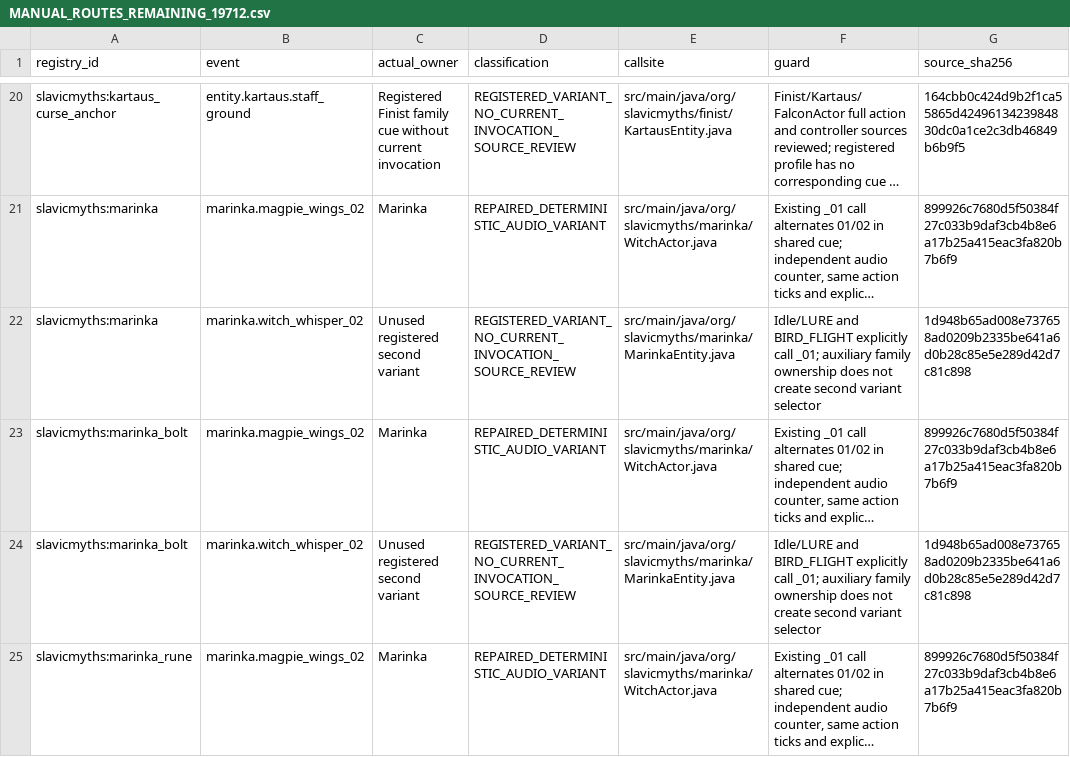
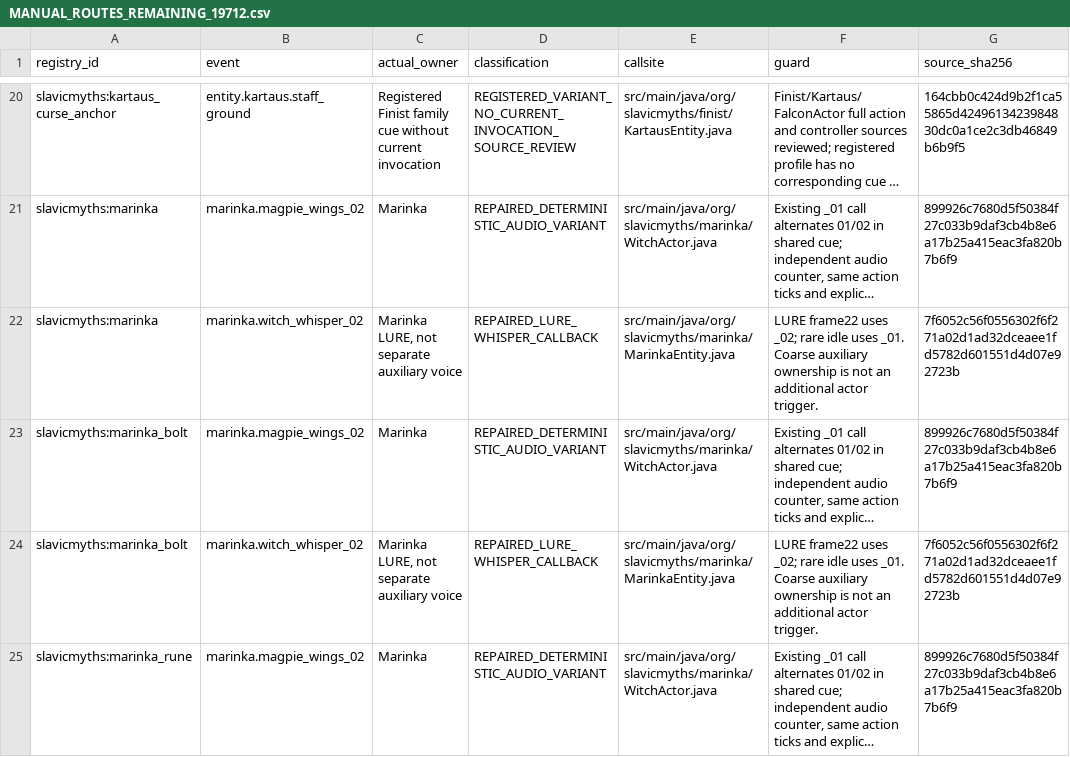
Before and after one commit to Deserag/slavic-myths, a CSV file: docs/audio-review/MANUAL_ROUTES_REMAINING_19712.csv, drawn as a sheet; only a part is shown, gaps mark what is left out; long unchanged cells end in …; the diff covers the shown part only; the diff names each change by its address in the sheet, - before the commit and + after, or states it on an @@ line.

Commit message:
Replace ordinary Volkolak Ravager cues and integrate distinct recorded Marinka whispers (#61 #64)

```diff
--- a/docs/audio-review/MANUAL_ROUTES_REMAINING_19712.csv
+++ b/docs/audio-review/MANUAL_ROUTES_REMAINING_19712.csv
-C22 (actual_owner): Unused registered second variant
+C22 (actual_owner): Marinka LURE, not separate auxiliary voice
-D22 (classification): REGISTERED_VARIANT_NO_CURRENT_INVOCATION_SOURCE_REVIEW
+D22 (classification): REPAIRED_LURE_WHISPER_CALLBACK
-F22 (guard): Idle/LURE and BIRD_FLIGHT explicitly call _01; auxiliary family ownership does not create second variant selector
+F22 (guard): LURE frame22 uses _02; rare idle uses _01. Coarse auxiliary ownership is not an additional actor trigger.
-G22 (source_sha256): 1d948b65ad008e737658ad0209b2335be641a6d0b28c85e5e289d42d7c81c898
+G22 (source_sha256): 7f6052c56f0556302f6f271a02d1ad32dceaee1fd5782d601551d4d07e92723b
-C24 (actual_owner): Unused registered second variant
+C24 (actual_owner): Marinka LURE, not separate auxiliary voice
-D24 (classification): REGISTERED_VARIANT_NO_CURRENT_INVOCATION_SOURCE_REVIEW
+D24 (classification): REPAIRED_LURE_WHISPER_CALLBACK
-F24 (guard): Idle/LURE and BIRD_FLIGHT explicitly call _01; auxiliary family ownership does not create second variant selector
+F24 (guard): LURE frame22 uses _02; rare idle uses _01. Coarse auxiliary ownership is not an additional actor trigger.
-G24 (source_sha256): 1d948b65ad008e737658ad0209b2335be641a6d0b28c85e5e289d42d7c81c898
+G24 (source_sha256): 7f6052c56f0556302f6f271a02d1ad32dceaee1fd5782d601551d4d07e92723b
```
Also changed, not shown: 8 edited cells elsewhere in this file, 41 other files.
